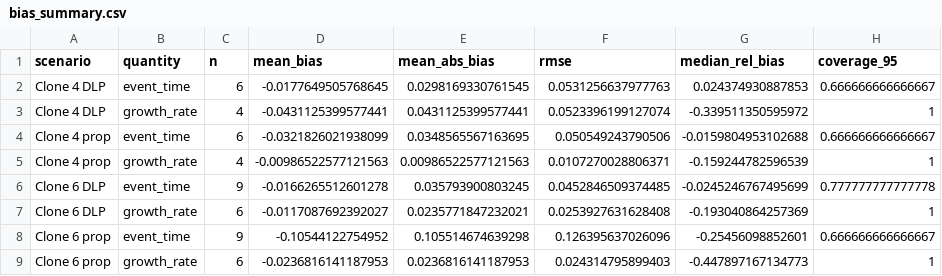
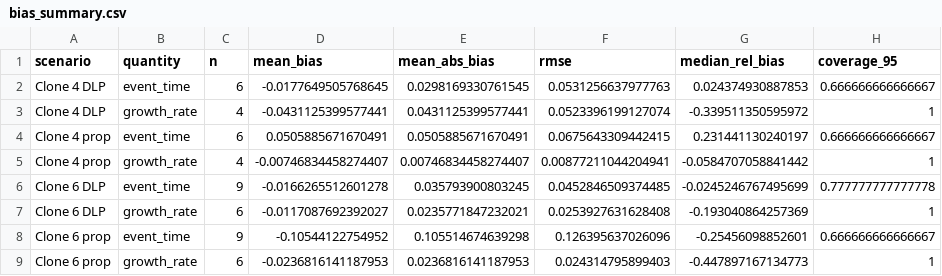
Before and after one commit to FrancescoFavagrossa/Bayesian-Inference-of-Cancer-Evolutionary-Timing-from-Single-Cell-Sequencing-Data, a CSV file: results/bias_summary.csv, drawn as a sheet.

```diff
--- a/results/bias_summary.csv
+++ b/results/bias_summary.csv
@@ -3,4 +3,4 @@
 "Clone 4 DLP","growth_rate",4,-0.0431125399577441,0.0431125399577441,0.0523396199127074,-0.339511350595972,1
-"Clone 4 prop","event_time",6,-0.0321826021938099,0.0348565567163695,0.050549243790506,-0.0159804953102688,0.666666666666667
-"Clone 4 prop","growth_rate",4,-0.00986522577121563,0.00986522577121563,0.0107270028806371,-0.159244782596539,1
+"Clone 4 prop","event_time",6,0.0505885671670491,0.0505885671670491,0.0675643309442415,0.231441130240197,0.666666666666667
+"Clone 4 prop","growth_rate",4,-0.00746834458274407,0.00746834458274407,0.00877211044204941,-0.0584707058841442,1
 "Clone 6 DLP","event_time",9,-0.0166265512601278,0.035793900803245,0.0452846509374485,-0.0245246767495699,0.777777777777778
```
Also changed, not shown: results/bias_detailed.csv, results/bias_wide.csv, 8 other files.
